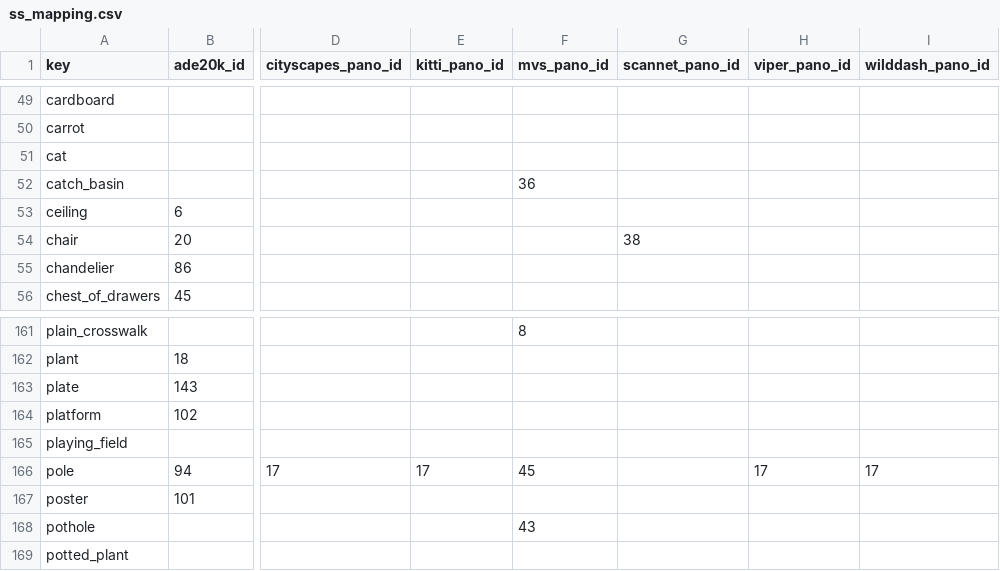
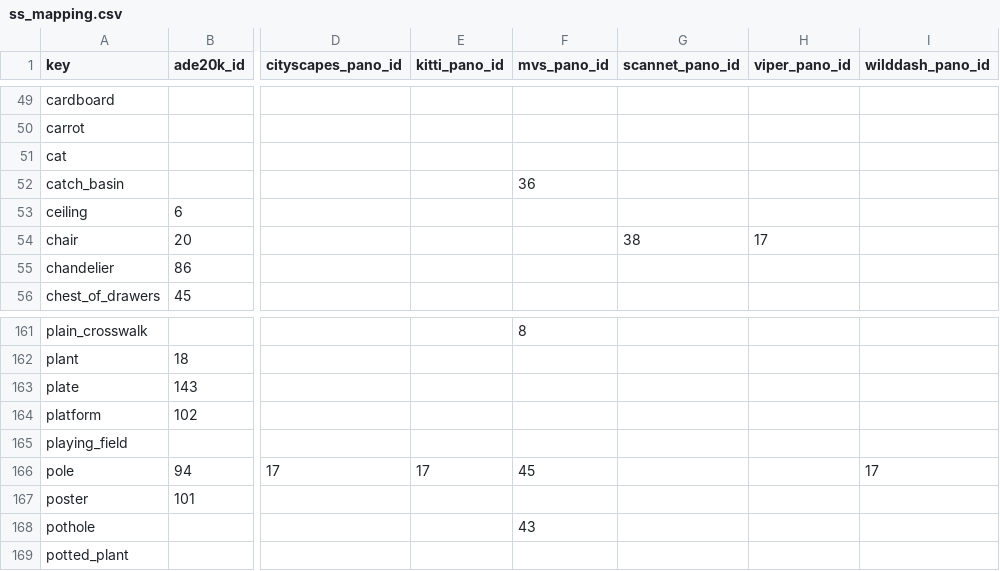
Before and after one commit to ozendelait/rvc_devkit, a CSV file: segmentation/ss_mapping.csv, drawn as a sheet; only a part is shown, gaps mark what is left out; the diff names each change by its address in the sheet, - before the commit and + after, or states it on an @@ line.

Commit message:
-fixed chair for viper

```diff
--- a/segmentation/ss_mapping.csv
+++ b/segmentation/ss_mapping.csv
-H54 (viper_pano_id): (empty)
+H54 (viper_pano_id): 17
-H166 (viper_pano_id): 17
+H166 (viper_pano_id): (empty)
```
Also changed, not shown: segmentation/ss_mapping_uint8.csv.
